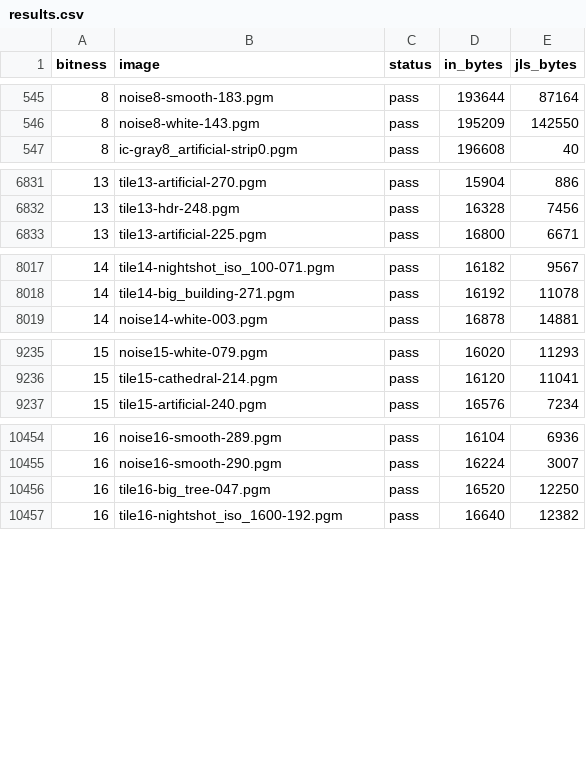
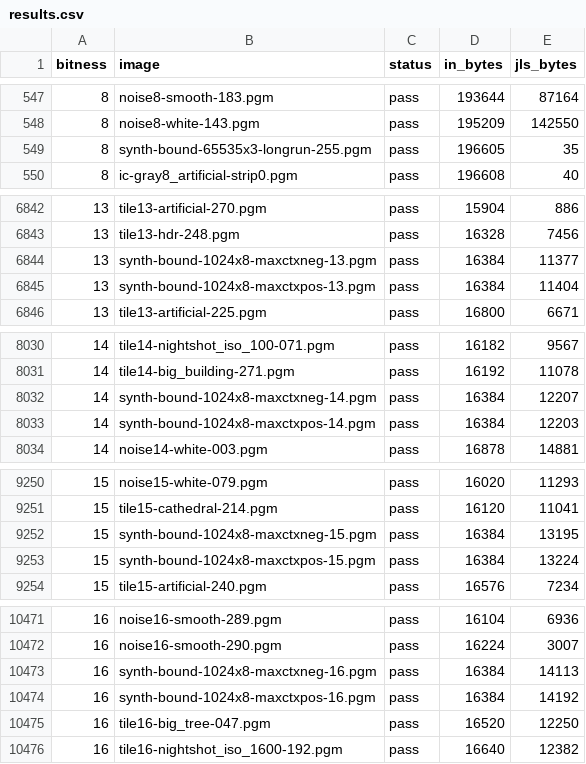
Before and after one commit to isentropic-fpga/OpenJLS-Demos, a CSV file: EncodeOverEthernet/Verification/out/results.csv, drawn as a sheet; only a part is shown, gaps mark what is left out; the diff covers the shown part only; the diff names each change by its address in the sheet, - before the commit and + after, or states it on an @@ line.

```diff
--- a/EncodeOverEthernet/Verification/out/results.csv
+++ b/EncodeOverEthernet/Verification/out/results.csv
+row 549: 8 | synth-bound-65535x3-longrun-255.pgm | pass | 196605 | 35
+row 6844: 13 | synth-bound-1024x8-maxctxneg-13.pgm | pass | 16384 | 11377
+row 6845: 13 | synth-bound-1024x8-maxctxpos-13.pgm | pass | 16384 | 11404
+row 8032: 14 | synth-bound-1024x8-maxctxneg-14.pgm | pass | 16384 | 12207
+row 8033: 14 | synth-bound-1024x8-maxctxpos-14.pgm | pass | 16384 | 12203
+row 9252: 15 | synth-bound-1024x8-maxctxneg-15.pgm | pass | 16384 | 13195
+row 9253: 15 | synth-bound-1024x8-maxctxpos-15.pgm | pass | 16384 | 13224
+row 10473: 16 | synth-bound-1024x8-maxctxneg-16.pgm | pass | 16384 | 14113
+row 10474: 16 | synth-bound-1024x8-maxctxpos-16.pgm | pass | 16384 | 14192
```
Also changed, not shown: 11 added rows elsewhere in this file.
